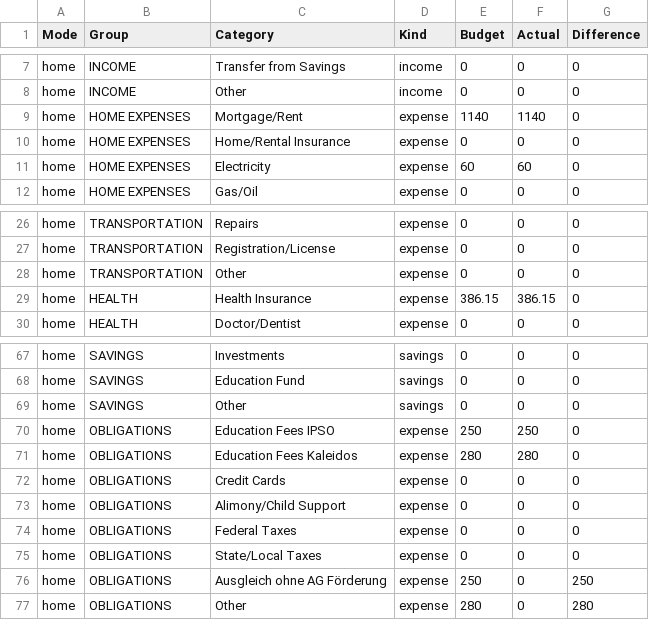
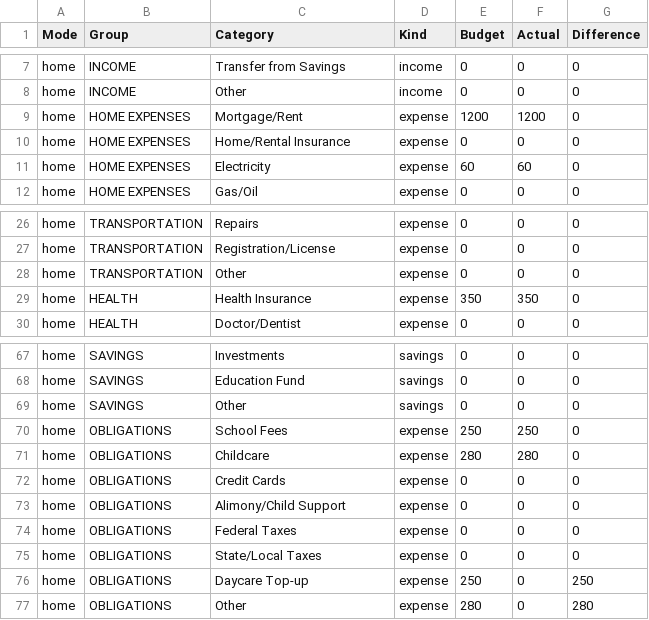
Before and after one commit to duck28/koban-windows, a CSV file: imports/Personal_Budget_Flat_Table_Import.csv, drawn as a sheet; only a part is shown, gaps mark what is left out.

```diff
--- a/imports/Personal_Budget_Flat_Table_Import.csv
+++ b/imports/Personal_Budget_Flat_Table_Import.csv
@@ -8,3 +8,3 @@ home,INCOME,Transfer from Savings,income,0,0,0
 home,INCOME,Other,income,0,0,0
-home,HOME EXPENSES,Mortgage/Rent,expense,1140,1140,0
+home,HOME EXPENSES,Mortgage/Rent,expense,1200,1200,0
 home,HOME EXPENSES,Home/Rental Insurance,expense,0,0,0
@@ -28,3 +28,3 @@ home,TRANSPORTATION,Registration/License,expense,0,0,0
 home,TRANSPORTATION,Other,expense,0,0,0
-home,HEALTH,Health Insurance,expense,386.15,386.15,0
+home,HEALTH,Health Insurance,expense,350,350,0
 home,HEALTH,Doctor/Dentist,expense,0,0,0
@@ -69,4 +69,4 @@ home,SAVINGS,Education Fund,savings,0,0,0
 home,SAVINGS,Other,savings,0,0,0
-home,OBLIGATIONS,Education Fees IPSO,expense,250,250,0
-home,OBLIGATIONS,Education Fees Kaleidos,expense,280,280,0
+home,OBLIGATIONS,School Fees,expense,250,250,0
+home,OBLIGATIONS,Childcare,expense,280,280,0
 home,OBLIGATIONS,Credit Cards,expense,0,0,0
@@ -75,3 +75,3 @@ home,OBLIGATIONS,Federal Taxes,expense,0,0,0
 home,OBLIGATIONS,State/Local Taxes,expense,0,0,0
-home,OBLIGATIONS,Ausgleich ohne AG Förderung,expense,250,0,250
+home,OBLIGATIONS,Daycare Top-up,expense,250,0,250
 home,OBLIGATIONS,Other,expense,280,0,280
```
Also changed, not shown: imports/Personal_Monthly_Budget_Import.csv, 5 other files.
